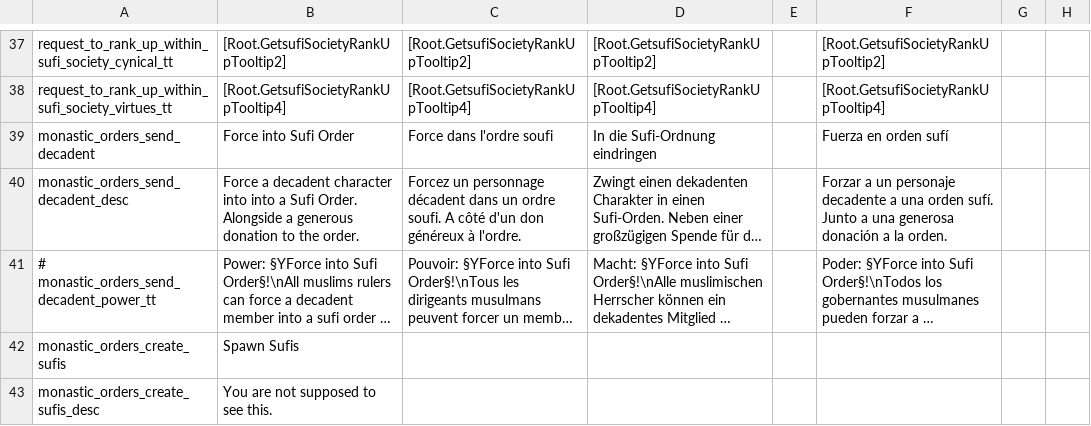
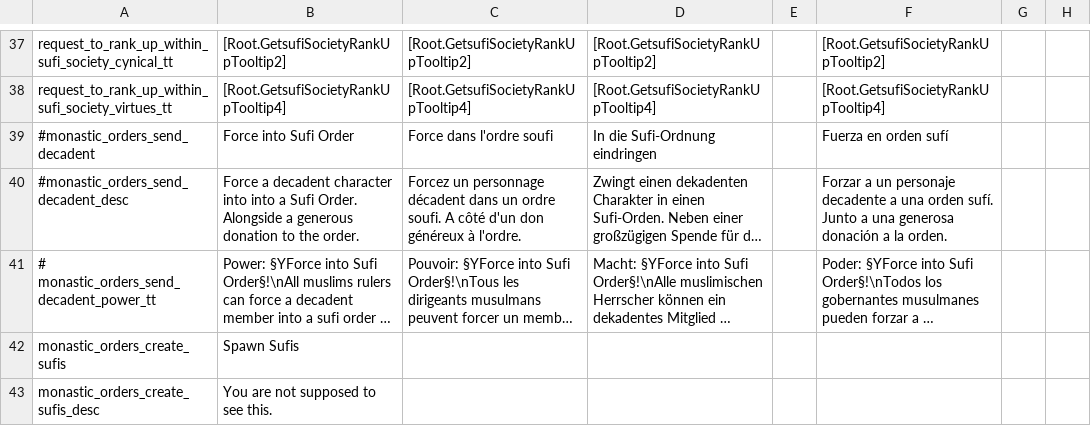
Before and after one commit to Ofaloaf/postapoc, a CSV file: After the End Fan Fork/localisation/sufi_local.csv, drawn as a sheet; only a part is shown, gaps mark what is left out; long unchanged cells end in …; the diff names each change by its address in the sheet, - before the commit and + after, or states it on an @@ line.

```diff
--- a/After the End Fan Fork/localisation/sufi_local.csv
+++ b/After the End Fan Fork/localisation/sufi_local.csv
-A39: monastic_orders_send_decadent
+A39: #monastic_orders_send_decadent
-A40: monastic_orders_send_decadent_desc
+A40: #monastic_orders_send_decadent_desc
```
Also changed, not shown: 1 other file.
